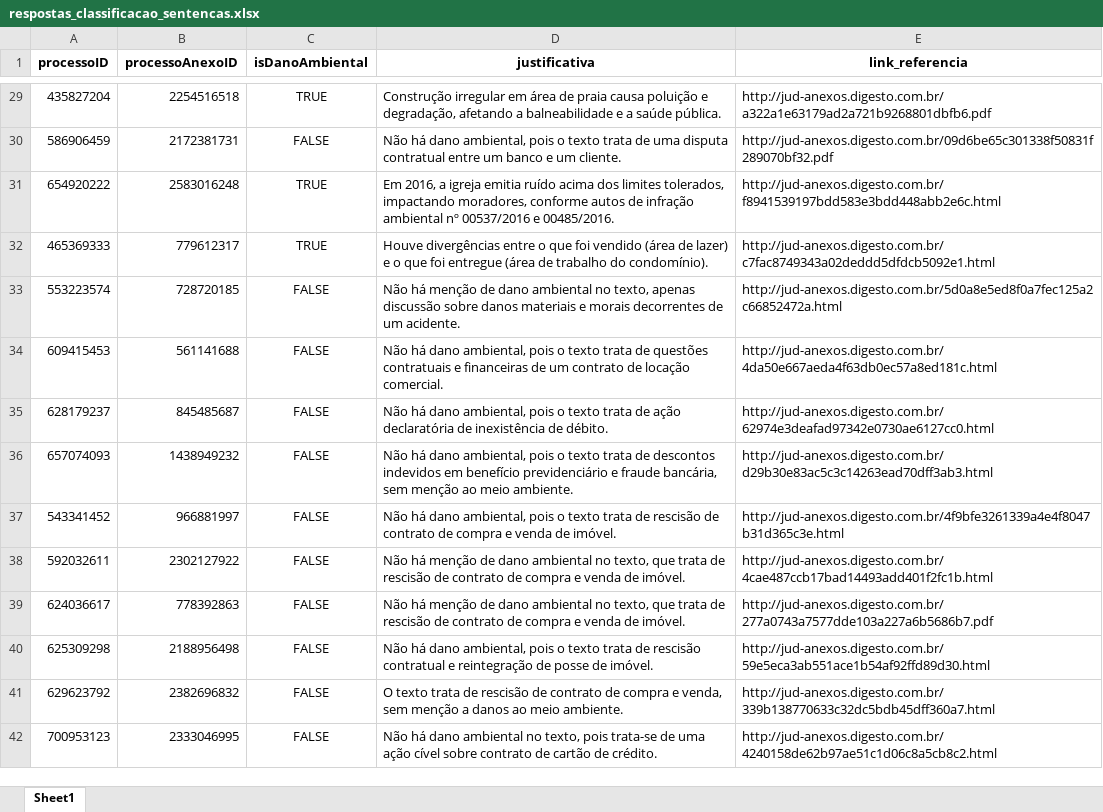
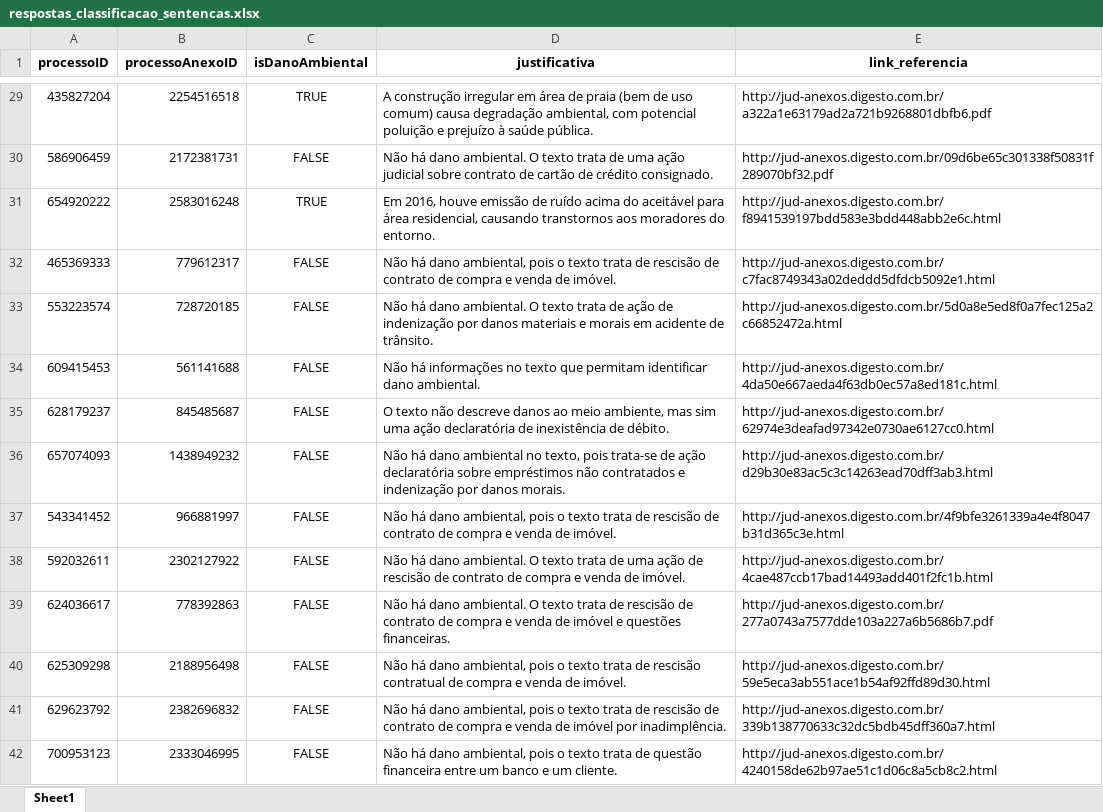
Before and after one commit to pedronery07/Projeto_InsperData_AECOM, an Excel workbook: docs/respostas_classificacao_sentencas.xlsx, sheet Sheet1, drawn as a sheet; only a part is shown, gaps mark what is left out; values as stored, in another font and other column widths than the file's, no borders; the diff covers the shown part only; the diff names each change by its address in the sheet, - before the commit and + after, or states it on an @@ line.

```diff
--- a/docs/respostas_classificacao_sentencas.xlsx (sheet Sheet1)
+++ b/docs/respostas_classificacao_sentencas.xlsx (sheet Sheet1)
-D29 (justificativa): Construção irregular em área de praia causa poluição e degradação, afetando a balneabilidade e a saúde pública.
+D29 (justificativa): A construção irregular em área de praia (bem de uso comum) causa degradação ambiental, com potencial poluição e prejuízo à saúde pública.
-D30 (justificativa): …há dano ambiental, pois o texto trata de uma disputa contratual entre um banco e um cliente.
+D30 (justificativa): …há dano ambiental. O texto trata de uma ação judicial sobre contrato de cartão de crédito consignado.
-D31 (justificativa): Em 2016, a igreja emitia ruído acima dos limites tolerados, impactando moradores, conforme autos de infração ambiental nº 00537/2016 e 00485/2016.
+D31 (justificativa): Em 2016, houve emissão de ruído acima do aceitável para área residencial, causando transtornos aos moradores do entorno.
-C32 (isDanoAmbiental): TRUE
+C32 (isDanoAmbiental): FALSE
-D32 (justificativa): Houve divergências entre o que foi vendido (área de lazer) e o que foi entregue (área de trabalho do condomínio).
+D32 (justificativa): Não há dano ambiental, pois o texto trata de rescisão de contrato de compra e venda de imóvel.
-D33 (justificativa): Não há menção de dano ambiental no texto, apenas discussão sobre danos materiais e morais decorrentes de um acidente.
+D33 (justificativa): Não há dano ambiental. O texto trata de ação de indenização por danos materiais e morais em acidente de trânsito.
-D34 (justificativa): Não há dano ambiental, pois o texto trata de questões contratuais e financeiras de um contrato de locação comercial.
+D34 (justificativa): Não há informações no texto que permitam identificar dano ambiental.
-D35 (justificativa): Não há dano ambiental, pois o texto trata de ação declaratória…
+D35 (justificativa): O texto não descreve danos ao meio ambiente, mas sim uma ação declaratória…
-D36 (justificativa): …há dano ambiental, pois o texto trata de descontos indevidos em benefício previdenciário e fraude bancária, sem menção ao meio ambiente.
+D36 (justificativa): …há dano ambiental no texto, pois trata-se de ação declaratória sobre empréstimos não contratados e indenização por danos morais.
-D38 (justificativa): Não há menção de dano ambiental no texto, que trata de rescisão…
+D38 (justificativa): Não há dano ambiental. O texto trata de uma ação de rescisão…
-D39 (justificativa): Não há menção de dano ambiental no texto, que trata de rescisão de contrato de compra e venda de imóvel.
+D39 (justificativa): Não há dano ambiental. O texto trata de rescisão de contrato de compra e venda de imóvel e questões financeiras.
-D40 (justificativa): …rescisão contratual e reintegração de posse de imóvel.
+D40 (justificativa): …rescisão contratual de compra e venda de imóvel.
-D41 (justificativa): O texto trata de rescisão de contrato de compra e venda, sem menção a danos ao meio ambiente.
+D41 (justificativa): Não há dano ambiental, pois o texto trata de rescisão de contrato de compra e venda de imóvel por inadimplência.
-D42 (justificativa): …há dano ambiental no texto, pois trata-se de uma ação cível sobre contrato de cartão de crédito.
+D42 (justificativa): …há dano ambiental, pois o texto trata de questão financeira entre um banco e um cliente.
```
Also changed, not shown: 208 edited cells elsewhere in this sheet, docs/respostas_danos_ambientais_df_parte0.xlsx, 1 other file.
